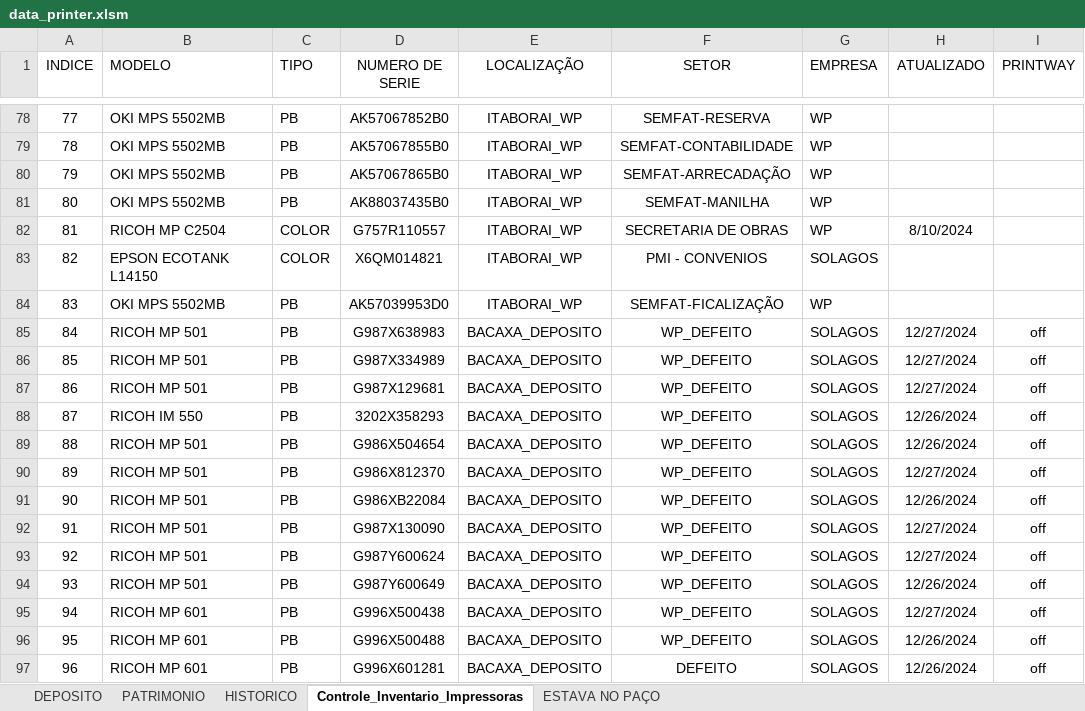
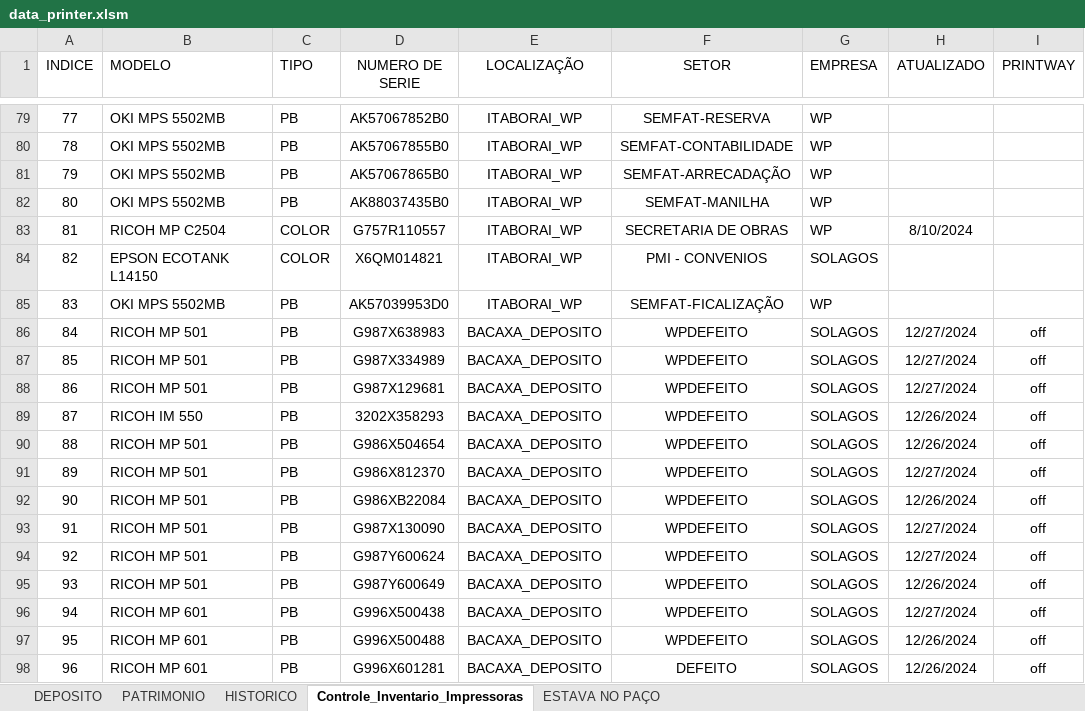
Before and after one commit to flavio-foa-dev/excel, an Excel workbook: data_printer.xlsm, sheet Controle_Inventario_Impressoras, drawn as a sheet; only a part is shown, gaps mark what is left out; values as stored, in another font and other column widths than the file's, no borders; conditional formats and table styles not drawn; addresses are those after the commit; the diff covers the shown part only; the diff names each change by its address in the sheet, - before the commit and + after, or states it on an @@ line.

```diff
--- a/data_printer.xlsm (sheet Controle_Inventario_Impressoras)
+++ b/data_printer.xlsm (sheet Controle_Inventario_Impressoras)
-F86:F97 (SETOR): WP_DEFEITO
+F86:F97 (SETOR): WPDEFEITO
```
Also changed, not shown: 35 added rows and 30 edited cells elsewhere in this sheet, 16 other files.
